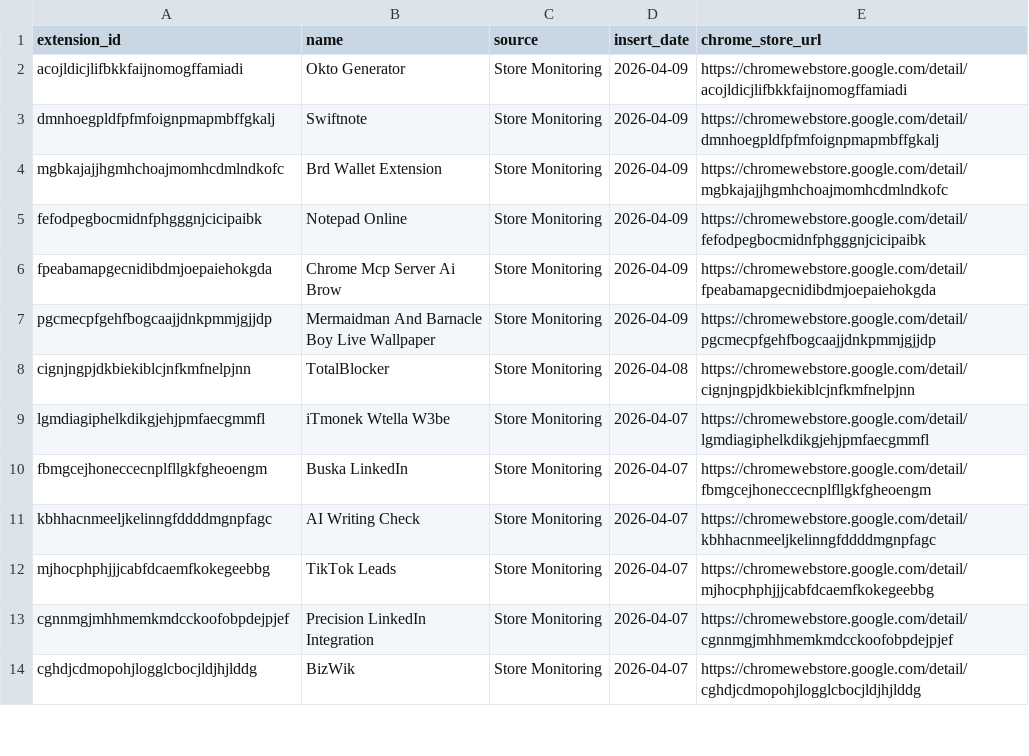
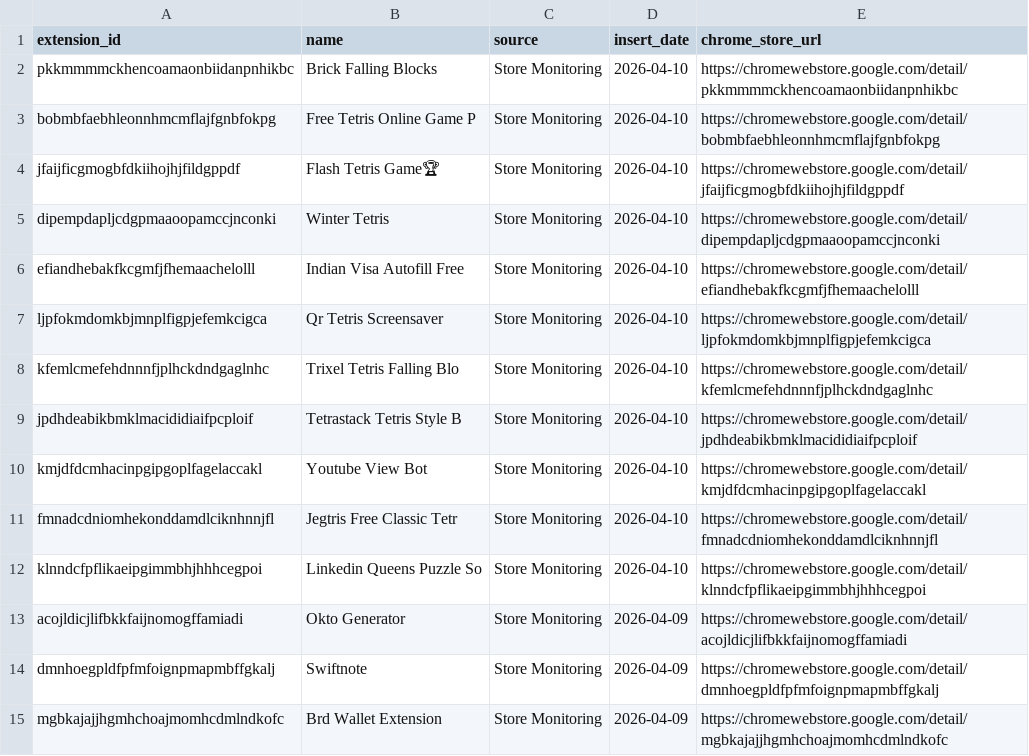
Before and after one commit to toborrm9/malicious_extension_sentry, a CSV file: threat-intel-feeds/malext_splunk_lookup.csv, drawn as a sheet; only a part is shown; the shorter side is filled out with more unchanged rows.

Commit message:
Ingestion Feed

```diff
--- a/threat-intel-feeds/malext_splunk_lookup.csv
+++ b/threat-intel-feeds/malext_splunk_lookup.csv
@@ -1,2 +1,13 @@
 extension_id,name,source,insert_date,chrome_store_url
+pkkmmmmckhencoamaonbiidanpnhikbc,Brick Falling Blocks,Store Monitoring,2026-04-10,https://chromewebstore.google.com/detail/pkkmmmmckhencoamaonbiidanpnhikbc
+bobmbfaebhleonnhmcmflajfgnbfokpg,Free Tetris Online Game P,Store Monitoring,2026-04-10,https://chromewebstore.google.com/detail/bobmbfaebhleonnhmcmflajfgnbfokpg
+jfaijficgmogbfdkiihojhjfildgppdf,Flash Tetris Game🏆,Store Monitoring,2026-04-10,https://chromewebstore.google.com/detail/jfaijficgmogbfdkiihojhjfildgppdf
+dipempdapljcdgpmaaoopamccjnconki,Winter Tetris,Store Monitoring,2026-04-10,https://chromewebstore.google.com/detail/dipempdapljcdgpmaaoopamccjnconki
+efiandhebakfkcgmfjfhemaachelolll,Indian Visa Autofill Free,Store Monitoring,2026-04-10,https://chromewebstore.google.com/detail/efiandhebakfkcgmfjfhemaachelolll
+ljpfokmdomkbjmnplfigpjefemkcigca,Qr Tetris Screensaver,Store Monitoring,2026-04-10,https://chromewebstore.google.com/detail/ljpfokmdomkbjmnplfigpjefemkcigca
+kfemlcmefehdnnnfjplhckdndgaglnhc,Trixel Tetris Falling Blo,Store Monitoring,2026-04-10,https://chromewebstore.google.com/detail/kfemlcmefehdnnnfjplhckdndgaglnhc
+jpdhdeabikbmklmacididiaifpcploif,Tetrastack Tetris Style B,Store Monitoring,2026-04-10,https://chromewebstore.google.com/detail/jpdhdeabikbmklmacididiaifpcploif
+kmjdfdcmhacinpgipgoplfagelaccakl,Youtube View Bot,Store Monitoring,2026-04-10,https://chromewebstore.google.com/detail/kmjdfdcmhacinpgipgoplfagelaccakl
+fmnadcdniomhekonddamdlciknhnnjfl,Jegtris Free Classic Tetr,Store Monitoring,2026-04-10,https://chromewebstore.google.com/detail/fmnadcdniomhekonddamdlciknhnnjfl
+klnndcfpflikaeipgimmbhjhhhcegpoi,Linkedin Queens Puzzle So,Store Monitoring,2026-04-10,https://chromewebstore.google.com/detail/klnndcfpflikaeipgimmbhjhhhcegpoi
 acojldicjlifbkkfaijnomogffamiadi,Okto Generator,Store Monitoring,2026-04-09,https://chromewebstore.google.com/detail/acojldicjlifbkkfaijnomogffamiadi
```
